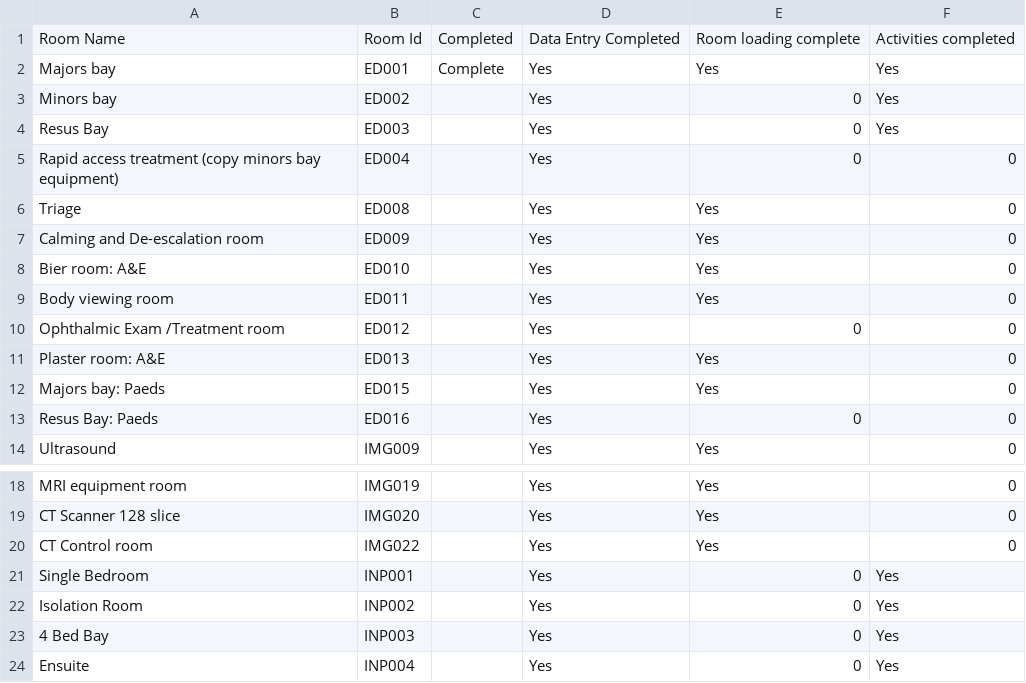
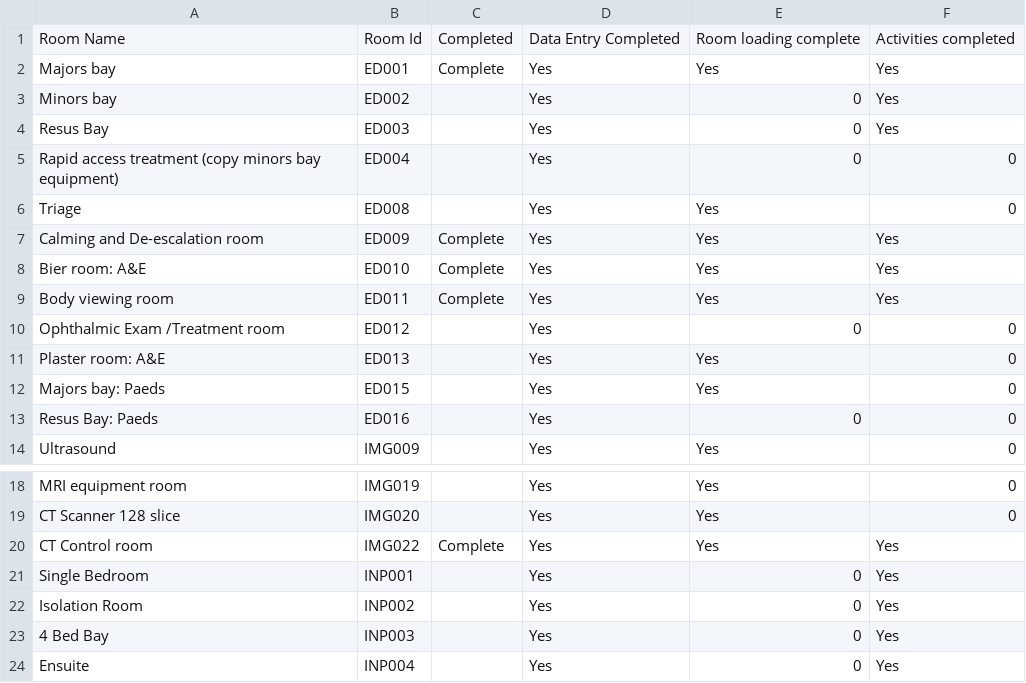
Before and after one commit to joeyclemens/cohbra, a CSV file: dataent.csv, drawn as a sheet; only a part is shown, gaps mark what is left out.

```diff
--- a/dataent.csv
+++ b/dataent.csv
@@ -6,5 +6,5 @@ Rapid access treatment (copy minors bay equipment),ED004,,Yes,0,0
 Triage,ED008,,Yes,Yes,0
-Calming and De-escalation room,ED009,,Yes,Yes,0
-Bier room: A&E,ED010,,Yes,Yes,0
-Body viewing room,ED011,,Yes,Yes,0
+Calming and De-escalation room,ED009,Complete,Yes,Yes,Yes
+Bier room: A&E,ED010,Complete,Yes,Yes,Yes
+Body viewing room,ED011,Complete,Yes,Yes,Yes
 Ophthalmic Exam /Treatment room,ED012,,Yes,0,0
@@ -19,3 +19,3 @@ MRI equipment room,IMG019,,Yes,Yes,0
 CT Scanner 128 slice,IMG020,,Yes,Yes,0
-CT Control room,IMG022,,Yes,Yes,0
+CT Control room,IMG022,Complete,Yes,Yes,Yes
 Single Bedroom,INP001,,Yes,0,Yes
```
Also changed, not shown: activity_progress.csv, priority.csv, 1 other file.
